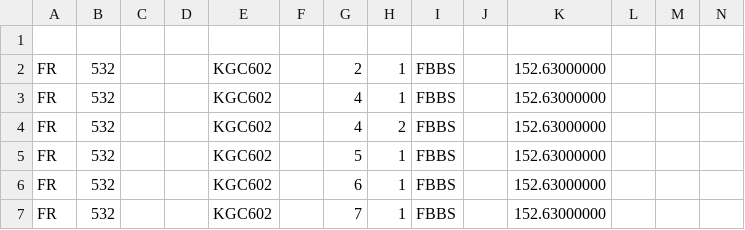
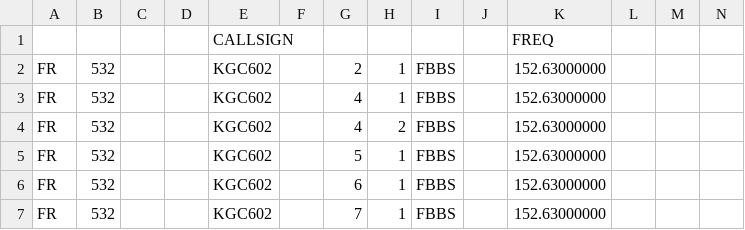
Before and after one commit to kenbuckler/washcomd-rf, a CSV file: Maryland/WashCo/fcc-freqexport-20231222.csv, drawn as a sheet; only a part is shown; rows hold the shown columns only; the diff names each change by its address in the sheet, - before the commit and + after, or states it on an @@ line.

Commit message:
Update fcc-freqexport-20231222.csv

```diff
--- a/Maryland/WashCo/fcc-freqexport-20231222.csv
+++ b/Maryland/WashCo/fcc-freqexport-20231222.csv
-row 1: (empty)
+row 1:  |  |  |  | CALLSIGN |  |  |  |  |  | FREQ
```
